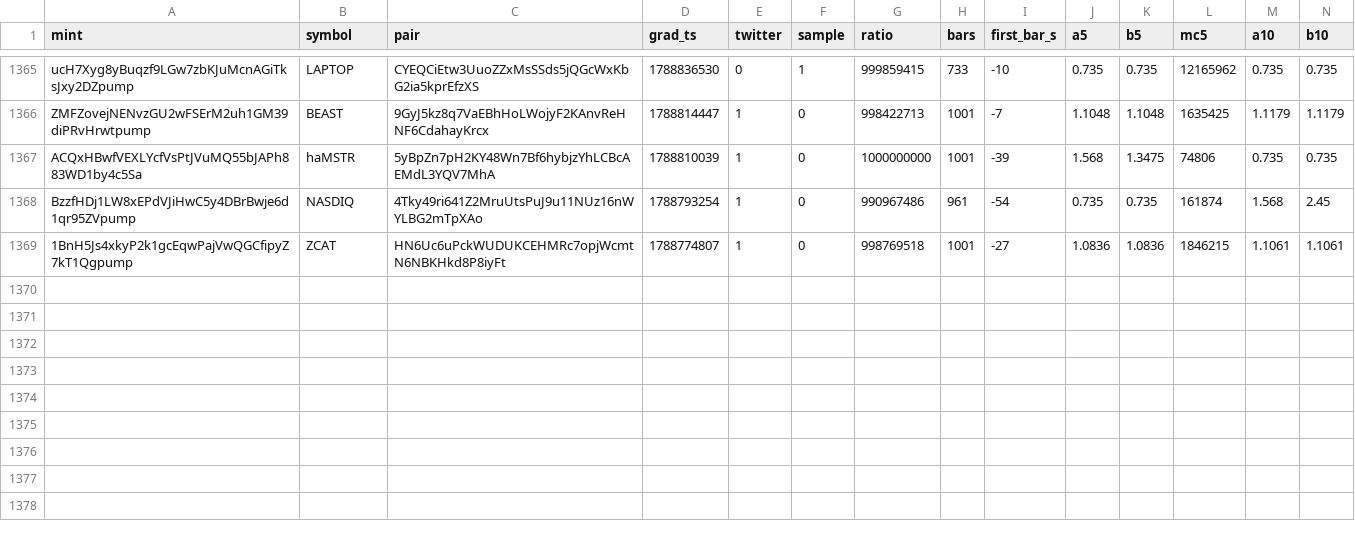
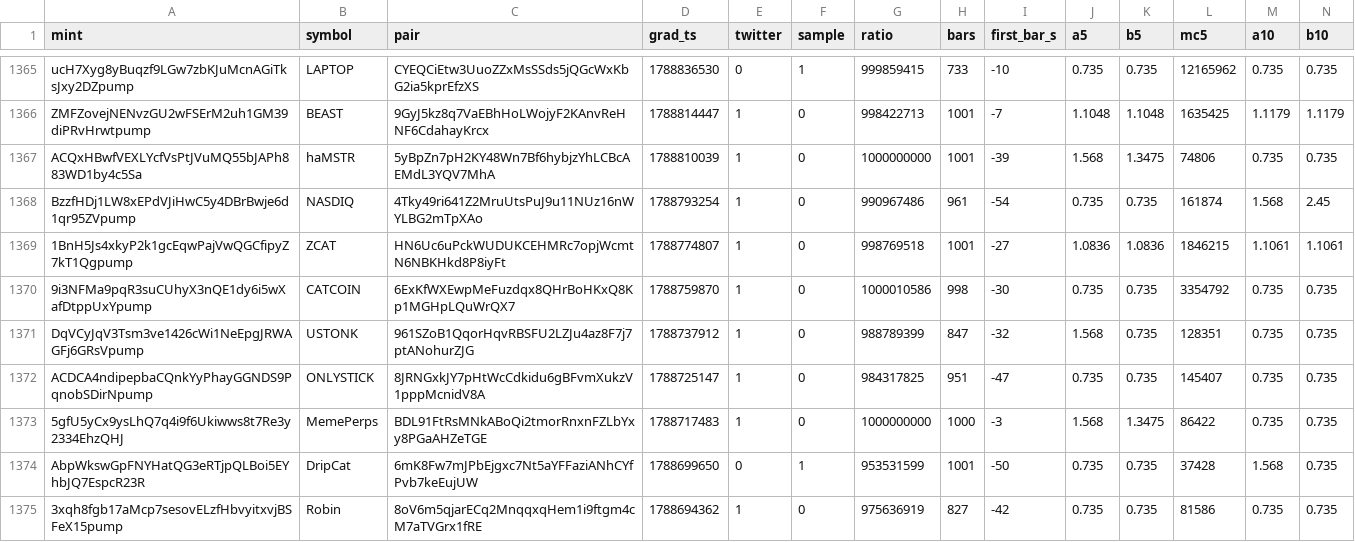
Before and after one commit to sachinbatra1971-byte/memecoin-research, a CSV file: data/backfill/results_2.csv, drawn as a sheet; only a part is shown, gaps mark what is left out; rows hold the shown columns only; the diff names each change by its address in the sheet, - before the commit and + after, or states it on an @@ line.

Commit message:
backfill shard 2 2026-11-19 01:47

```diff
--- a/data/backfill/results_2.csv
+++ b/data/backfill/results_2.csv
+row 1370: 9i3NFMa9pqR3suCUhyX3nQE1dy6i5wXafDtppUxYpump | CATCOIN | 6ExKfWXEwpMeFuzdqx8QHrBoHKxQ8Kp1MGHpLQuWrQX7 | 1788759870 | 1 | 0 | 1000010586 | 998 | -30 | 0.735 | 0.735 | 3354792 | 0.735 | 0.735
+row 1371: DqVCyJqV3Tsm3ve1426cWi1NeEpgJRWAGFj6GRsVpump | USTONK | 961SZoB1QqorHqvRBSFU2LZJu4az8F7j7ptANohurZJG | 1788737912 | 1 | 0 | 988789399 | 847 | -32 | 1.568 | 0.735 | 128351 | 0.735 | 0.735
+row 1372: ACDCA4ndipepbaCQnkYyPhayGGNDS9PqnobSDirNpump | ONLYSTICK | 8JRNGxkJY7pHtWcCdkidu6gBFvmXukzV1pppMcnidV8A | 1788725147 | 1 | 0 | 984317825 | 951 | -47 | 0.735 | 0.735 | 145407 | 0.735 | 0.735
+row 1373: 5gfU5yCx9ysLhQ7q4i9f6Ukiwws8t7Re3y2334EhzQHJ | MemePerps | BDL91FtRsMNkABoQi2tmorRnxnFZLbYxy8PGaAHZeTGE | 1788717483 | 1 | 0 | 1000000000 | 1000 | -3 | 1.568 | 1.3475 | 86422 | 0.735 | 0.735
+row 1374: AbpWkswGpFNYHatQG3eRTjpQLBoi5EYhbJQ7EspcR23R | DripCat | 6mK8Fw7mJPbEjgxc7Nt5aYFFaziANhCYfPvb7keEujUW | 1788699650 | 0 | 1 | 953531599 | 1001 | -50 | 0.735 | 0.735 | 37428 | 1.568 | 0.735
+row 1375: 3xqh8fgb17aMcp7sesovELzfHbvyitxvjBSFeX15pump | Robin | 8oV6m5qjarECq2MnqqxqHem1i9ftgm4cM7aTVGrx1fRE | 1788694362 | 1 | 0 | 975636919 | 827 | -42 | 0.735 | 0.735 | 81586 | 0.735 | 0.735
```
Also changed, not shown: data/backfill/status_2.csv.
